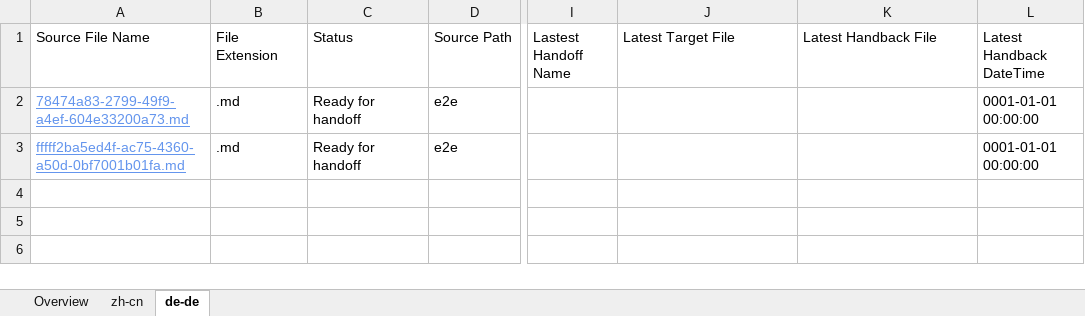
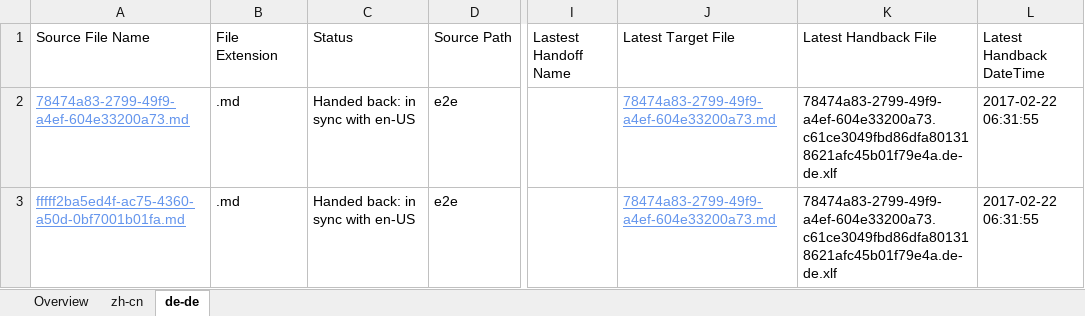
Before and after one commit to OpenLocalizationTestOrg/ol-test4-handback, an Excel workbook: ol-handback/OpenLocalizationTestOrg/ol-test4/xinjiang/localization-status.xlsx, sheet de-de, drawn as a sheet; only a part is shown, gaps mark what is left out; values as stored, in another font and other column widths than the file's, no borders; table styles not drawn; the diff names each change by its address in the sheet, - before the commit and + after, or states it on an @@ line.

Commit message:
Generate Report for Handback

```diff
--- a/ol-handback/OpenLocalizationTestOrg/ol-test4/xinjiang/localization-status.xlsx (sheet de-de)
+++ b/ol-handback/OpenLocalizationTestOrg/ol-test4/xinjiang/localization-status.xlsx (sheet de-de)
-C2:C3 (Status): Ready for handoff
+C2:C3 (Status): Handed back: in sync with en-US
-J2:J3 (Latest Target File): (empty)
+J2:J3 (Latest Target File): 78474a83-2799-49f9-a4ef-604e33200a73.md
-K2:K3 (Latest Handback File): (empty)
+K2:K3 (Latest Handback File): 78474a83-2799-49f9-a4ef-604e33200a73.c61ce3049fbd86dfa801318621afc45b01f79e4a.de-de.xlf
-L2:L3 (Latest Handback DateTime): 0001-01-01 00:00:00
+L2:L3 (Latest Handback DateTime): 2017-02-22 06:31:55
```
Also changed, not shown: sheet zh-cn, sheet Overview, 1 other file.
